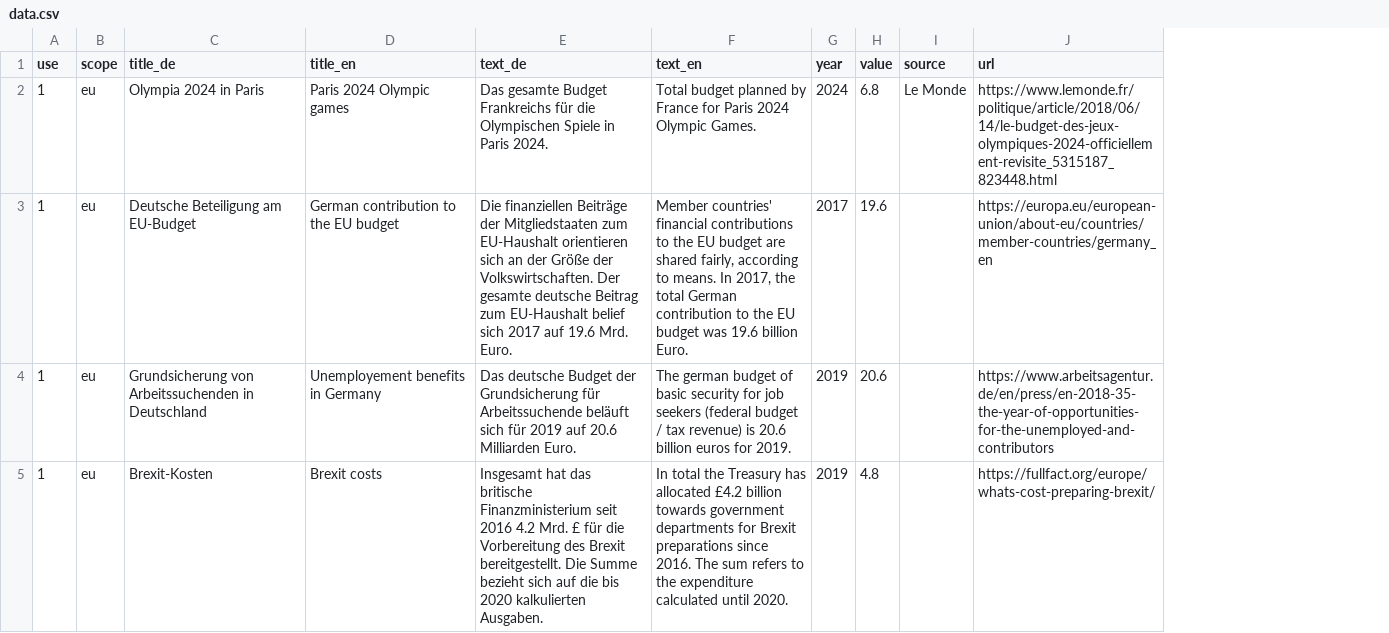
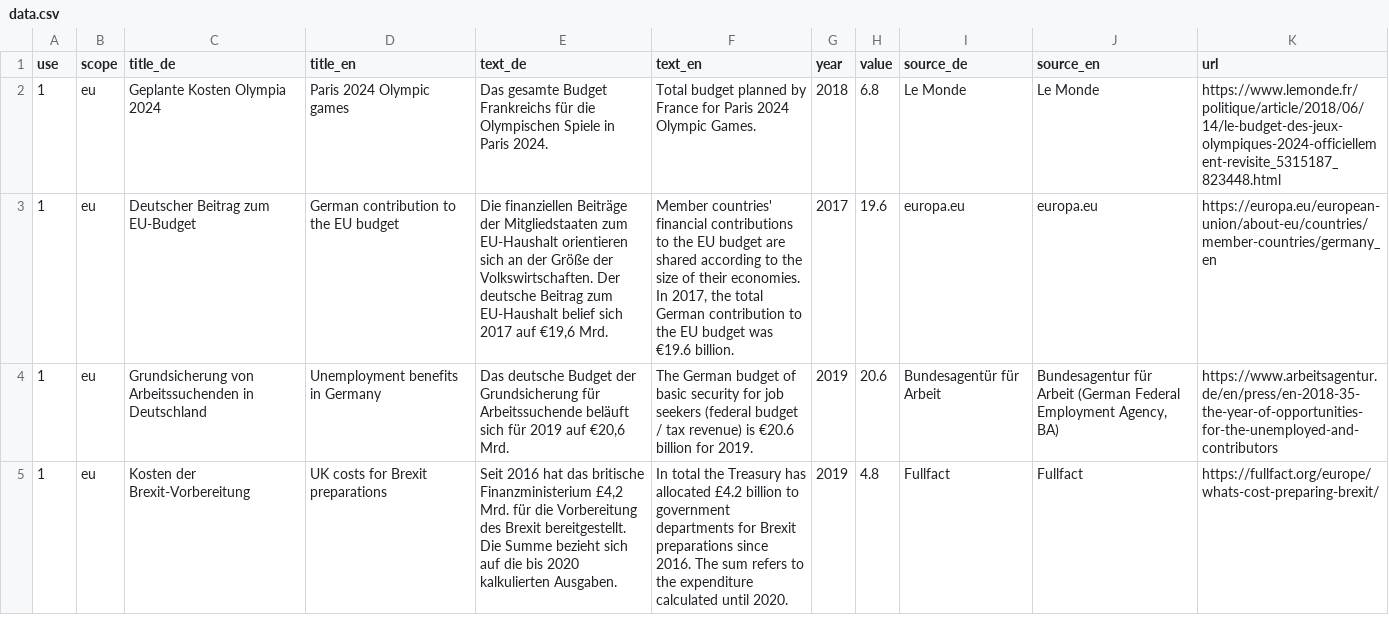
Before and after one commit to correctiv/grand-theft-europe-viz, a CSV file: src/data/data.csv, drawn as a sheet; only a part is shown; removed rows and columns are numbered as before the commit, all else as after; the diff covers the shown part only; the diff names each change by its address in the sheet, - before the commit and + after, or states it on an @@ line.

Commit message:
Update data: translate source names

```diff
--- a/src/data/data.csv
+++ b/src/data/data.csv
-column I (source), row 2: Le Monde
+column I (source_de), rows 2-5: Le Monde | europa.eu | Bundesagentür für Arbeit | Fullfact
+column J (source_en), rows 2-5: Le Monde | europa.eu | Bundesagentur für Arbeit (German Federal Employment Agency, BA) | Fullfact
-C2 (title_de): Olympia 2024 in Paris
+C2 (title_de): Geplante Kosten Olympia 2024
-G2 (year): 2024
+G2 (year): 2018
-C3 (title_de): Deutsche Beteiligung am EU-Budget
+C3 (title_de): Deutscher Beitrag zum EU-Budget
-E3 (text_de): …Volkswirtschaften. Der gesamte deutsche Beitrag zum EU-Haushalt belief sich 2017 auf 19.6 Mrd. Euro.
+E3 (text_de): …Volkswirtschaften. Der deutsche Beitrag zum EU-Haushalt belief sich 2017 auf €19,6 Mrd.
-F3 (text_en): …are shared fairly, according to means. In 2017, the total German contribution to the EU budget was 19.6 billion Euro.
+F3 (text_en): …are shared according to the size of their economies. In 2017, the total German contribution to the EU budget was €19.6 billion.
-D4 (title_en): Unemployement benefits in Germany
+D4 (title_en): Unemployment benefits in Germany
-E4 (text_de): …2019 auf 20.6 Milliarden Euro.
+E4 (text_de): …2019 auf €20,6 Mrd.
-F4 (text_en): The german budget of basic security for job seekers (federal budget / tax revenue) is 20.6 billion euros for 2019.
+F4 (text_en): The German budget of basic security for job seekers (federal budget / tax revenue) is €20.6 billion for 2019.
-C5 (title_de): Brexit-Kosten
+C5 (title_de): Kosten der Brexit-Vorbereitung
-D5 (title_en): Brexit costs
+D5 (title_en): UK costs for Brexit preparations
-E5 (text_de): Insgesamt hat das britische Finanzministerium seit 2016 4.2 Mrd. £ für die…
+E5 (text_de): Seit 2016 hat das britische Finanzministerium £4,2 Mrd. für die…
-F5 (text_en): …£4.2 billion towards government departments…
+F5 (text_en): …£4.2 billion to government departments…
```
Also changed, not shown: 23 edited cells elsewhere in this file, src/data/i18n.csv, 7 other files.
